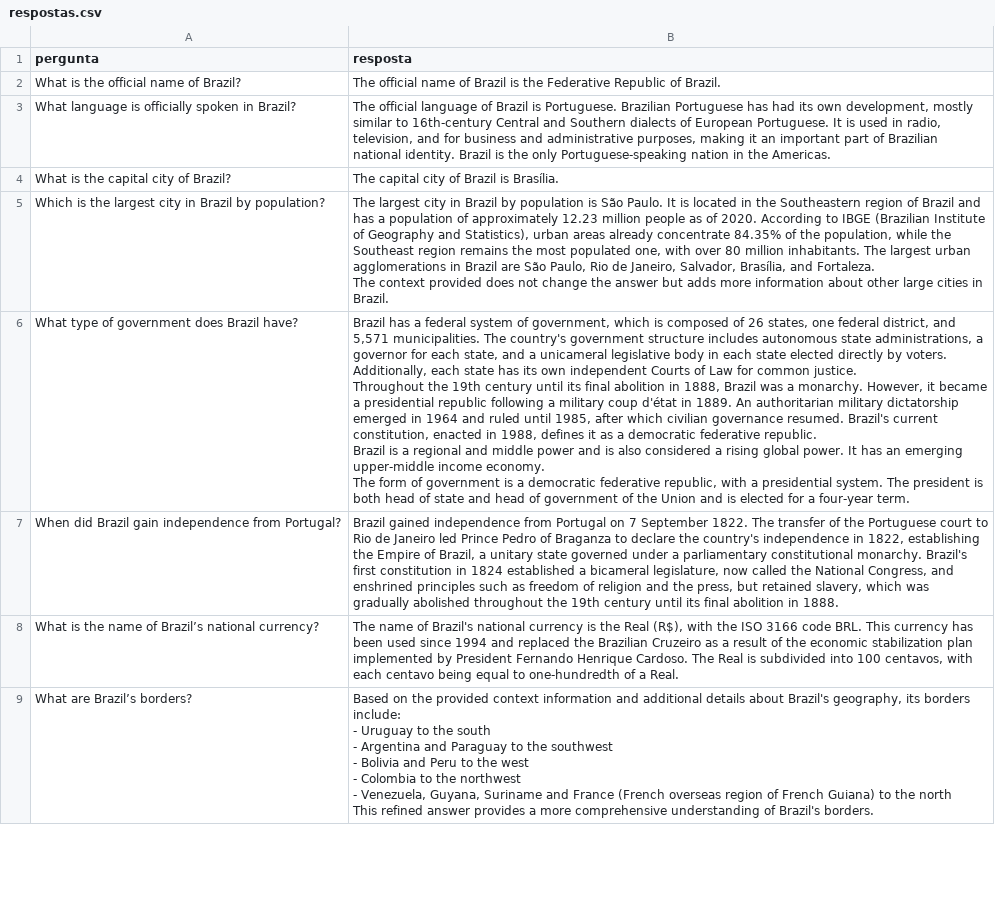
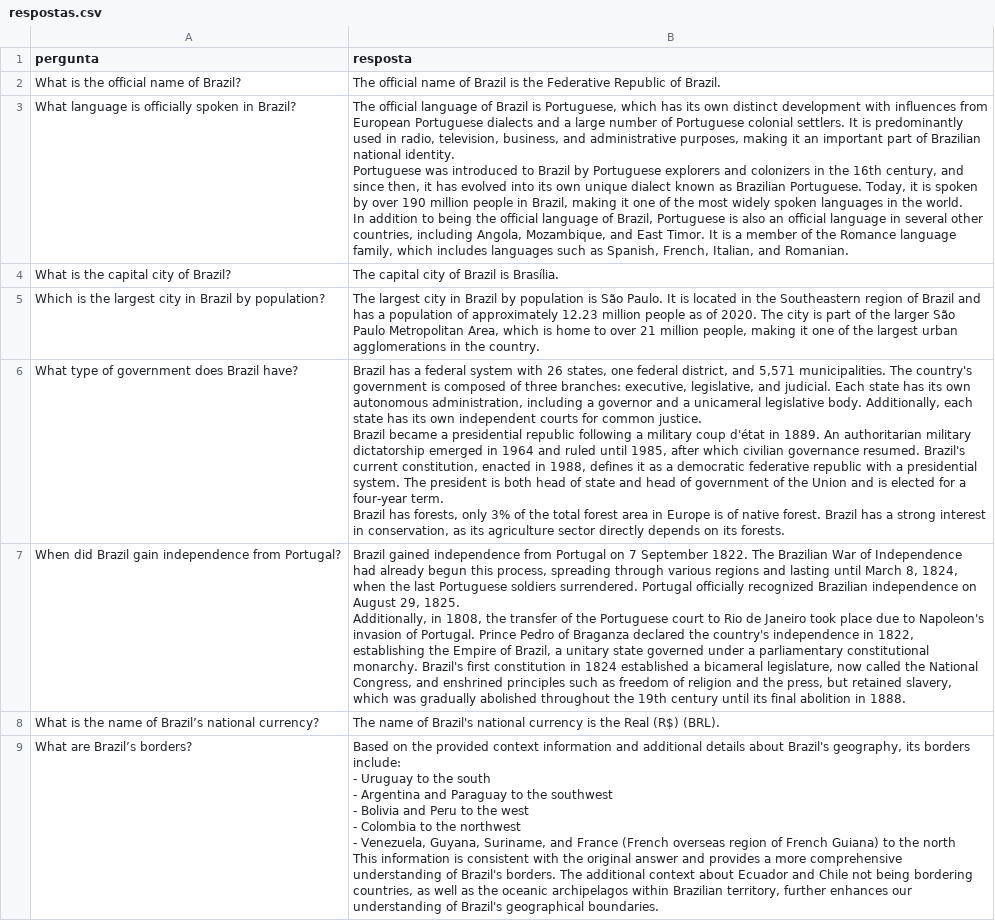
Before and after one commit to MoonHawlk/tcc, a CSV file: respostas.csv, drawn as a sheet; only a part is shown; ↵ is a line break in a cell; the diff covers the shown part only; the diff names each change by its address in the sheet, - before the commit and + after, or states it on an @@ line.

```diff
--- a/respostas.csv
+++ b/respostas.csv
-B3 (resposta): …Brazil is Portuguese. Brazilian Portuguese has had its own development, mostly similar to 16th-century Central and Southern dialects of European Portuguese. It is used in radio, television, and for business and administrative purposes, making it an important part of Brazilian national identity. Brazil is the only Portuguese-speaking nation in the Americas.
+B3 (resposta): …Brazil is Portuguese, which has its own distinct development with influences from European Portuguese dialects and a large number of Portuguese colonial settlers. It is predominantly used in radio, television, business, and administrative purposes, making it an important part of Brazilian national identity. ↵ Portuguese was introduced to Brazil by Portuguese explorers and colonizers in the 16th century, and since then, it has evolved into its own unique dialect known as Brazilian Portuguese. Today, it is spoken by over 190 million people in Brazil, making it one of the most widely spoken languages in the world. ↵ In addition to being the official language of Brazil, Portuguese is also an official language in several other countries, including Angola, Mozambique, and East Timor. It is a member of the Romance language family, which includes languages such as Spanish, French, Italian, and Romanian.
-B5 (resposta): …of 2020. According to IBGE (Brazilian Institute of Geography and Statistics), urban areas already concentrate 84.35% of the population, while the Southeast region remains the most populated one, with over 80 million inhabitants. The largest urban agglomerations in Brazil are São Paulo, Rio de Janeiro, Salvador, Brasília, and Fortaleza. ↵ The context provided does not change the answer but adds more information about other large cities in Brazil.
+B5 (resposta): …of 2020. The city is part of the larger São Paulo Metropolitan Area, which is home to over 21 million people, making it one of the largest urban agglomerations in the country.
-B6 (resposta): …federal system of government, which is composed of 26 states, one federal district, and 5,571 municipalities. The country's government structure includes autonomous state administrations, a governor for each state, and a unicameral legislative body in each state elected directly by voters. Additionally, each state has its own independent Courts of Law for common justice. ↵ Throughout the 19th century until its final abolition in 1888, Brazil was a monarchy. However, it became a presidential republic following a military coup d'état in 1889. An authoritarian military dictatorship emerged in 1964 and ruled until 1985, after which civilian governance resumed. Brazil's current constitution, enacted in 1988, defines it as a democratic federative republic. ↵ Brazil is a regional and middle power and is also considered a rising global power. It has an emerging upper-middle income economy. ↵ The form of government is a democratic federative republic, with a presidential system. The president is both head of state and head of government of the Union and is elected for a four-year term.
+B6 (resposta): …federal system with 26 states, one federal district, and 5,571 municipalities. The country's government is composed of three branches: executive, legislative, and judicial. Each state has its own autonomous administration, including a governor and a unicameral legislative body. Additionally, each state has its own independent courts for common justice. ↵ Brazil became a presidential republic following a military coup d'état in 1889. An authoritarian military dictatorship emerged in 1964 and ruled until 1985, after which civilian governance resumed. Brazil's current constitution, enacted in 1988, defines it as a democratic federative republic with a presidential system. The president is both head of state and head of government of the Union and is elected for a four-year term. ↵ Brazil has forests, only 3% of the total forest area in Europe is of native forest. Brazil has a strong interest in conservation, as its agriculture sector directly depends on its forests.
-B7 (resposta): …1822. The transfer of the Portuguese court to Rio de Janeiro led Prince Pedro of Braganza to declare the country's…
+B7 (resposta): …1822. The Brazilian War of Independence had already begun this process, spreading through various regions and lasting until March 8, 1824, when the last Portuguese soldiers surrendered. Portugal officially recognized Brazilian independence on August 29, 1825. ↵ Additionally, in 1808, the transfer of the Portuguese court to Rio de Janeiro took place due to Napoleon's invasion of Portugal. Prince Pedro of Braganza declared the country's…
-B8 (resposta): …the Real (R$), with the ISO 3166 code BRL. This currency has been used since 1994 and replaced the Brazilian Cruzeiro as a result of the economic stabilization plan implemented by President Fernando Henrique Cardoso. The Real is subdivided into 100 centavos, with each centavo being equal to one-hundredth of a Real.
+B8 (resposta): …the Real (R$) (BRL).
-B9 (resposta): …Venezuela, Guyana, Suriname and France (French overseas region of French Guiana) to the north ↵ This refined answer provides a more comprehensive understanding of Brazil's borders.
+B9 (resposta): …Venezuela, Guyana, Suriname, and France (French overseas region of French Guiana) to the north ↵ This information is consistent with the original answer and provides a more comprehensive understanding of Brazil's borders. The additional context about Ecuador and Chile not being bordering countries, as well as the oceanic archipelagos within Brazilian territory, further enhances our understanding of Brazil's geographical boundaries.
```
Also changed, not shown: 5 edited cells elsewhere in this file, scores_ragas.csv, 1 other file.
